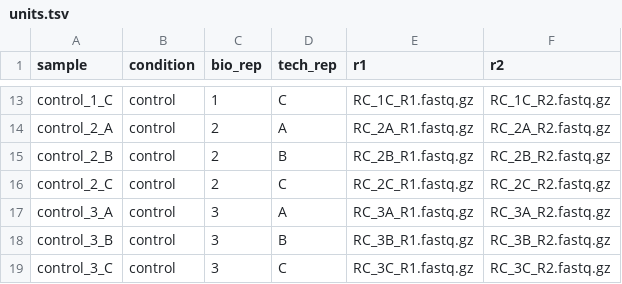
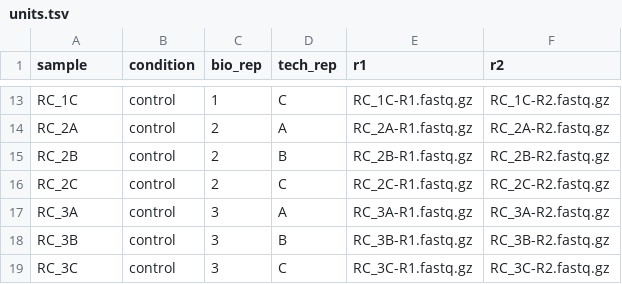
Before and after one commit to deanpettinga/ecc_workflow, a TSV file: bin/units.tsv, drawn as a sheet; only a part is shown, gaps mark what is left out; the diff covers the shown part only; the diff names each change by its address in the sheet, - before the commit and + after, or states it on an @@ line.

```diff
--- a/bin/units.tsv
+++ b/bin/units.tsv
-A13 (sample): control_1_C
+A13 (sample): RC_1C
-E13 (r1): RC_1C_R1.fastq.gz
+E13 (r1): RC_1C-R1.fastq.gz
-F13 (r2): RC_1C_R2.fastq.gz
+F13 (r2): RC_1C-R2.fastq.gz
-A14 (sample): control_2_A
+A14 (sample): RC_2A
-E14 (r1): RC_2A_R1.fastq.gz
+E14 (r1): RC_2A-R1.fastq.gz
-F14 (r2): RC_2A_R2.fastq.gz
+F14 (r2): RC_2A-R2.fastq.gz
-A15 (sample): control_2_B
+A15 (sample): RC_2B
-E15 (r1): RC_2B_R1.fastq.gz
+E15 (r1): RC_2B-R1.fastq.gz
-F15 (r2): RC_2B_R2.fastq.gz
+F15 (r2): RC_2B-R2.fastq.gz
-A16 (sample): control_2_C
+A16 (sample): RC_2C
-E16 (r1): RC_2C_R1.fastq.gz
+E16 (r1): RC_2C-R1.fastq.gz
-F16 (r2): RC_2C_R2.fastq.gz
+F16 (r2): RC_2C-R2.fastq.gz
-A17 (sample): control_3_A
+A17 (sample): RC_3A
-E17 (r1): RC_3A_R1.fastq.gz
+E17 (r1): RC_3A-R1.fastq.gz
-F17 (r2): RC_3A_R2.fastq.gz
+F17 (r2): RC_3A-R2.fastq.gz
-A18 (sample): control_3_B
+A18 (sample): RC_3B
-E18 (r1): RC_3B_R1.fastq.gz
+E18 (r1): RC_3B-R1.fastq.gz
-F18 (r2): RC_3B_R2.fastq.gz
+F18 (r2): RC_3B-R2.fastq.gz
-A19 (sample): control_3_C
+A19 (sample): RC_3C
-E19 (r1): RC_3C_R1.fastq.gz
+E19 (r1): RC_3C-R1.fastq.gz
-F19 (r2): RC_3C_R2.fastq.gz
+F19 (r2): RC_3C-R2.fastq.gz
```
Also changed, not shown: 32 edited cells elsewhere in this file, 1 other file.
